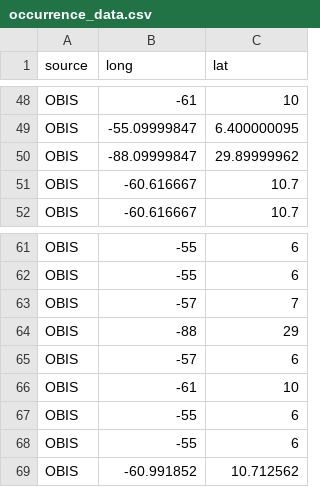
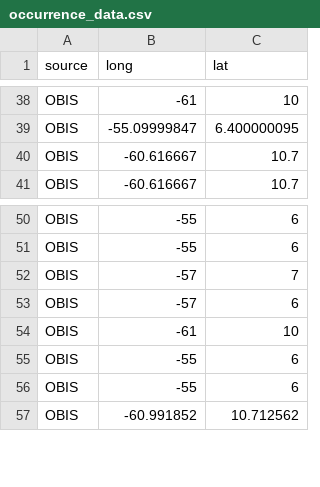
Before and after one commit to lmfeitos/s-tudes-dist-model, a CSV file: data/occurrences/occurrence_data.csv, drawn as a sheet; only a part is shown, gaps mark what is left out; the diff covers the shown part only; the diff names each change by its address in the sheet, - before the commit and + after, or states it on an @@ line.

```diff
--- a/data/occurrences/occurrence_data.csv
+++ b/data/occurrences/occurrence_data.csv
-row 50: OBIS | -88.09999847 | 29.89999962
-row 64: OBIS | -88 | 29
```
Also changed, not shown: 14 removed rows elsewhere in this file, 14 other files.
